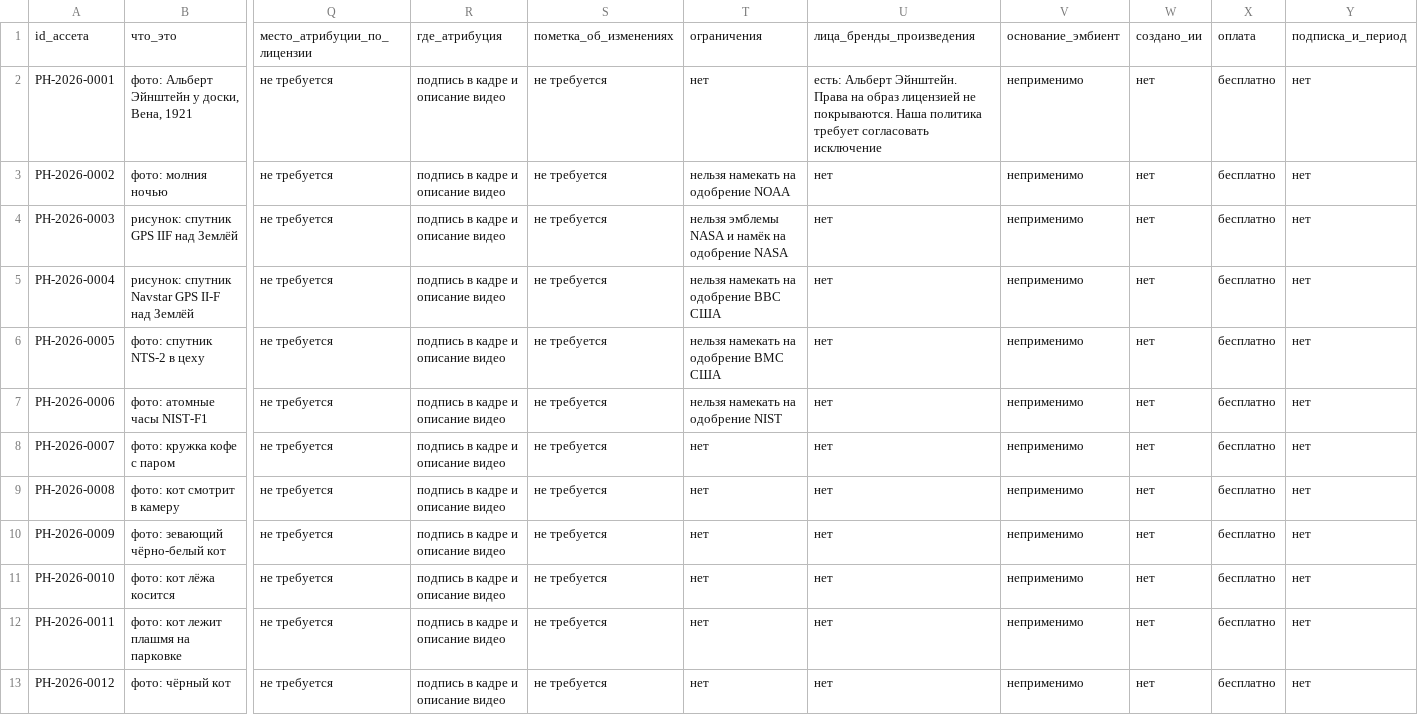
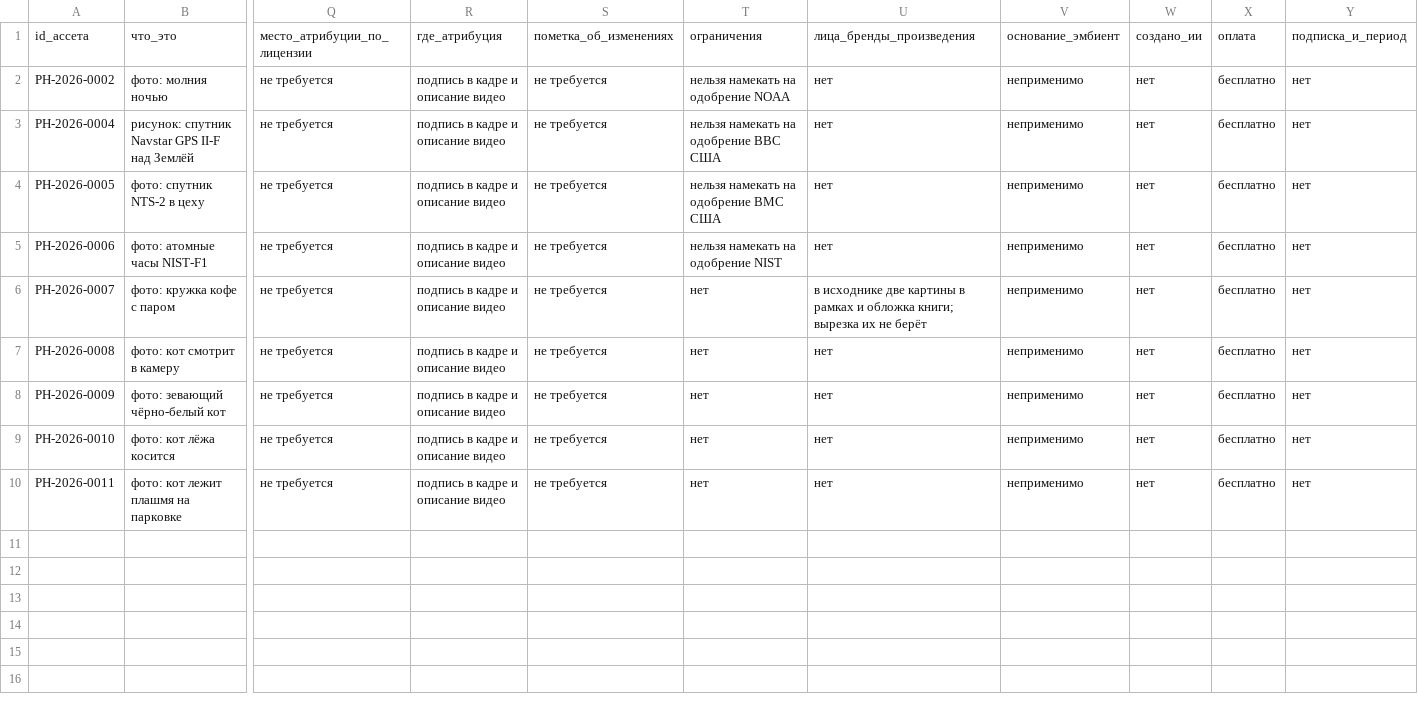
Before and after one commit to Villlerri/villlerri-youtube-studio-library, a CSV file: docs/pilots/physics/assets/registry.csv, drawn as a sheet; only a part is shown, gaps mark what is left out; removed rows and columns are numbered as before the commit, all else as after; rows hold the shown columns only; the diff names each change by its address in the sheet, - before the commit and + after, or states it on an @@ line.

```diff
--- a/docs/pilots/physics/assets/registry.csv
+++ b/docs/pilots/physics/assets/registry.csv
-row 2: PH-2026-0001 | фото: Альберт Эйнштейн у доски, Вена, 1921 | не требуется | подпись в кадре и описание видео | не требуется | нет | есть: Альберт Эйнштейн. Права на образ лицензией не покрываются. Наша политика требует согласовать исключение | неприменимо | нет | бесплатно | нет
-row 4: PH-2026-0003 | рисунок: спутник GPS IIF над Землёй | не требуется | подпись в кадре и описание видео | не требуется | нельзя эмблемы NASA и намёк на одобрение NASA | нет | неприменимо | нет | бесплатно | нет
-U6: нет
+U6: в исходнике две картины в рамках и обложка книги; вырезка их не берёт
-row 13: PH-2026-0012 | фото: чёрный кот | не требуется | подпись в кадре и описание видео | не требуется | нет | нет | неприменимо | нет | бесплатно | нет
```
Also changed, not shown: 12 other files.
